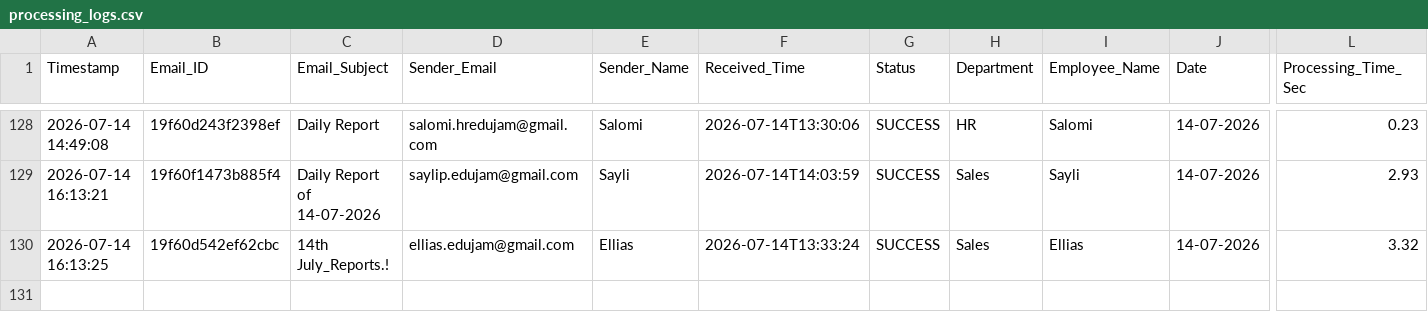
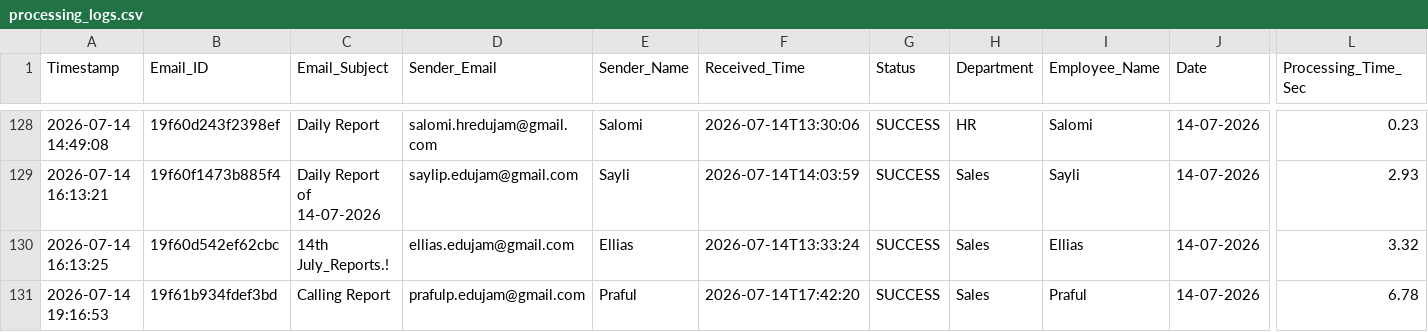
Before and after one commit to Hardik0241/Report_Automation, a CSV file: Working_Report_Editor/logs/processing_logs.csv, drawn as a sheet; only a part is shown, gaps mark what is left out; rows hold the shown columns only; the diff names each change by its address in the sheet, - before the commit and + after, or states it on an @@ line.

```diff
--- a/Working_Report_Editor/logs/processing_logs.csv
+++ b/Working_Report_Editor/logs/processing_logs.csv
+row 131: 2026-07-14 19:16:53 | 19f61b934fdef3bd | Calling Report | prafulp.edujam@gmail.com | Praful | 2026-07-14T17:42:20 | SUCCESS | Sales | Praful | 14-07-2026 | 6.78
```
